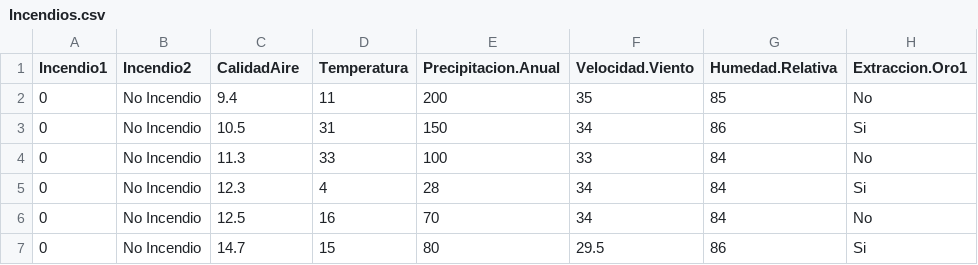
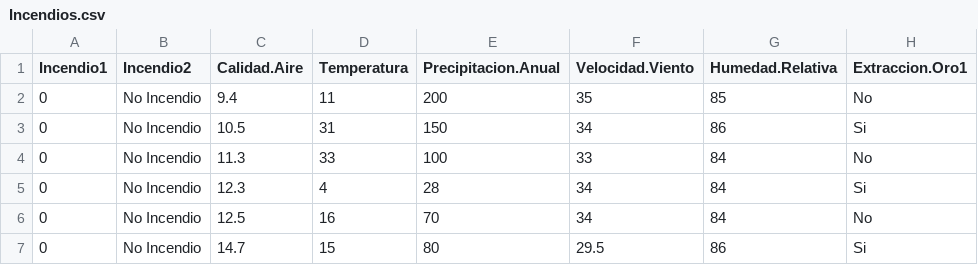
Before and after one commit to luiqs/Estadistica-Aplicada, a CSV file: PDB/Incendios.csv, drawn as a sheet; only a part is shown; the diff names each change by its address in the sheet, - before the commit and + after, or states it on an @@ line.

```diff
--- a/PDB/Incendios.csv
+++ b/PDB/Incendios.csv
-C1: CalidadAire
+C1: Calidad.Aire
```
Also changed, not shown: PDB/Inundacion.csv, PDB/Mercurio.csv.
